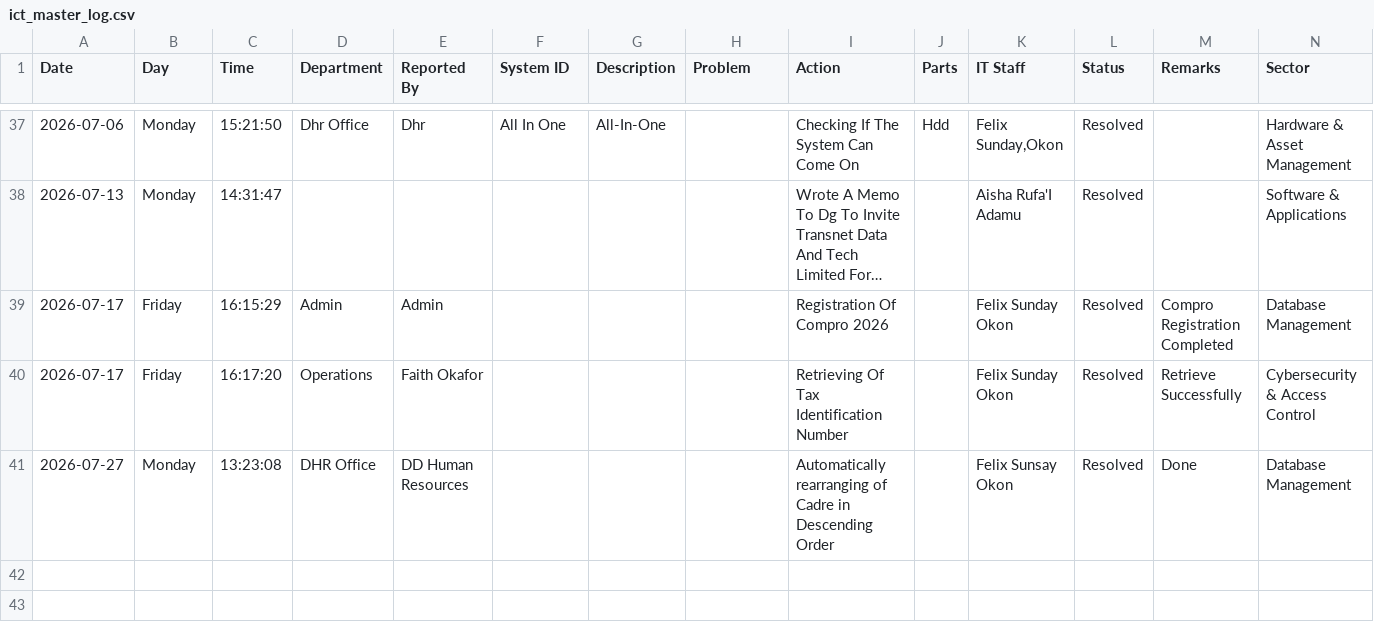
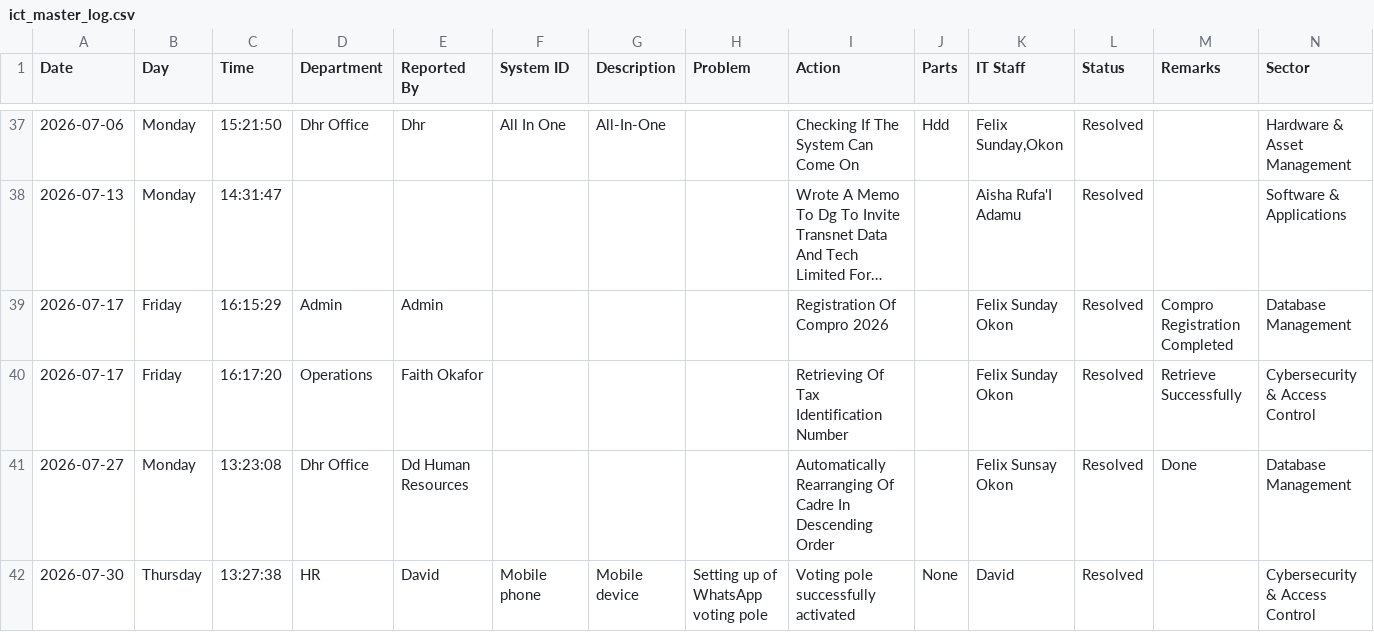
Before and after one commit to motechbello1/ICT-Report-Portal, a CSV file: ict_master_log.csv, drawn as a sheet; only a part is shown, gaps mark what is left out; long unchanged cells end in ….

Commit message:
Auto-sync ict_master_log.csv

```diff
--- a/ict_master_log.csv
+++ b/ict_master_log.csv
@@ -40,2 +40,3 @@ Date,Day,Time,Department,Reported By,System ID,Description,Problem,Action,Parts,
 2026-07-17,Friday,16:17:20,Operations,Faith Okafor,,,,Retrieving Of Tax Identification Number,,Felix Sunday Okon,Resolved,Retrieve Successfully,Cybersecurity & Access Control
-2026-07-27,Monday,13:23:08,DHR Office,DD Human Resources ,,,,Automatically rearranging of Cadre in Descending Order,,Felix Sunsay Okon,Resolved,Done,Database Management
+2026-07-27,Monday,13:23:08,Dhr Office,Dd Human Resources,,,,Automatically Rearranging Of Cadre In Descending Order,,Felix Sunsay Okon,Resolved,Done,Database Management
+2026-07-30,Thursday,13:27:38,HR,David ,Mobile phone ,Mobile device ,Setting up of WhatsApp voting pole ,Voting pole successfully activated ,None ,David ,Resolved,,Cybersecurity & Access Control
```
